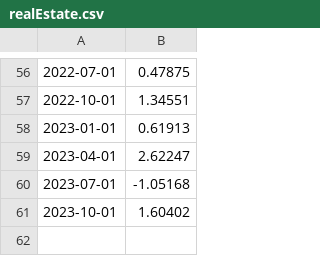
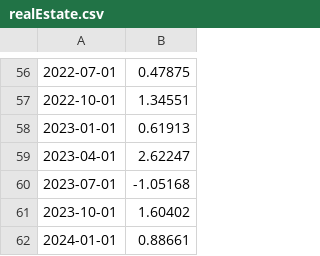
Before and after one commit to yasarsultan/stockAnalysisApp, a CSV file: kiss/data/realEstate.csv, drawn as a sheet; only a part is shown, gaps mark what is left out.

```diff
--- a/kiss/data/realEstate.csv
+++ b/kiss/data/realEstate.csv
@@ -61 +61,2 @@
 2023-10-01,1.60402
+2024-01-01,0.88661
```
Also changed, not shown: kiss/data/bitcoin.csv, kiss/data/gold.csv, 3 other files.
